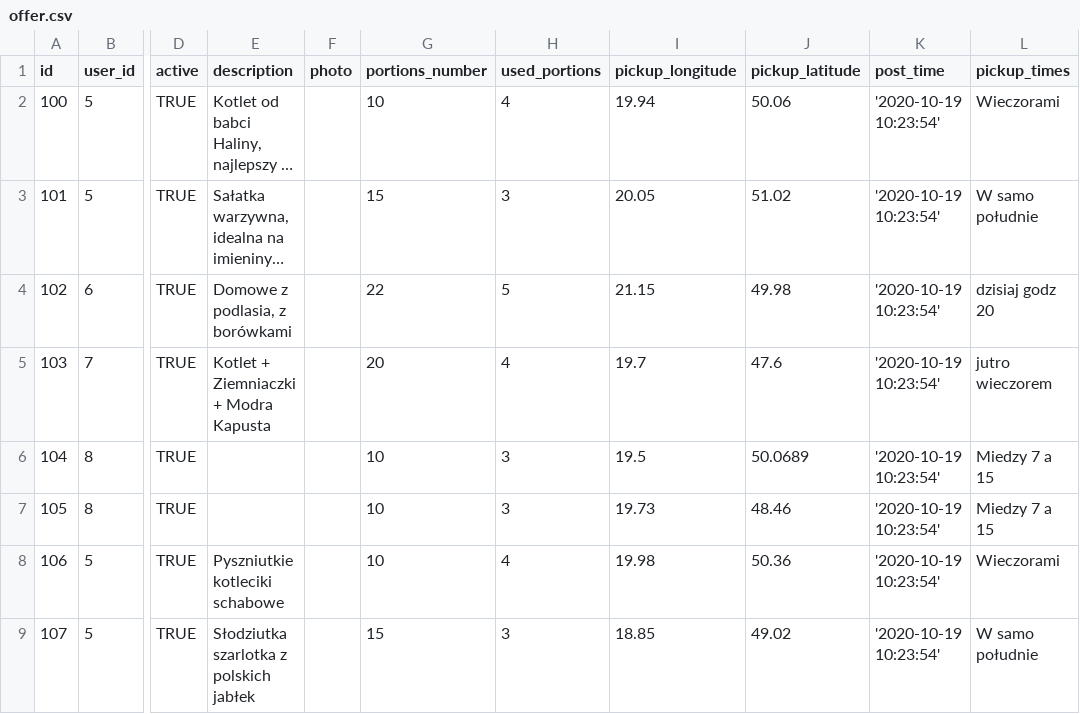
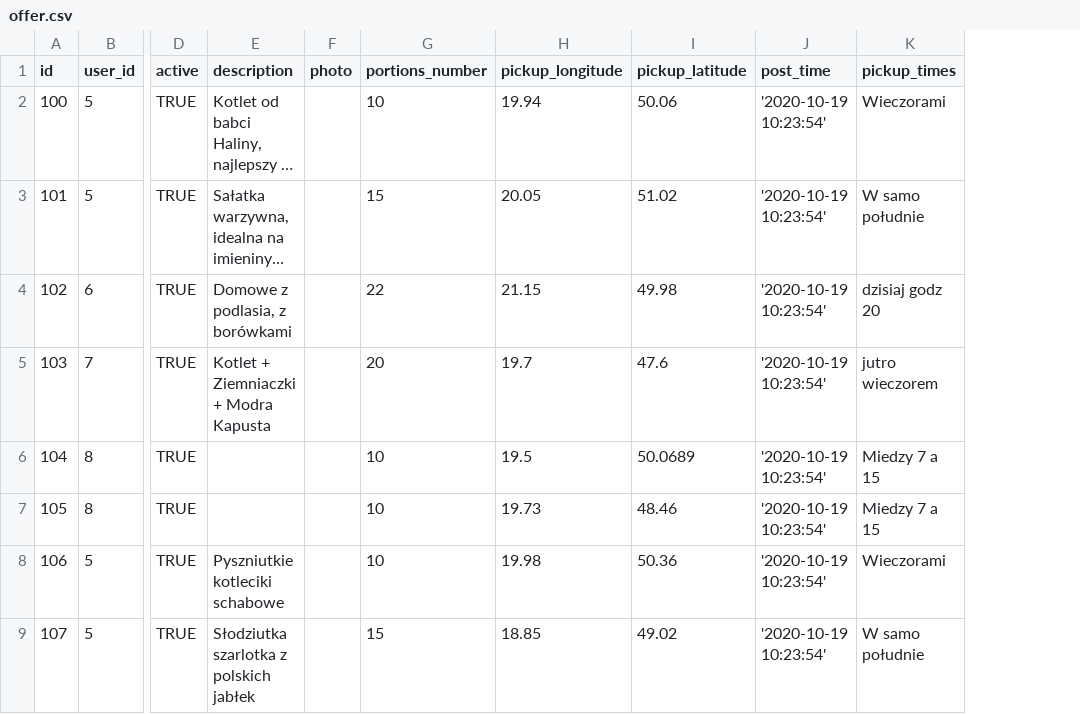
Before and after one commit to jasiekg25/foodsharing, a CSV file: app_dev/offer.csv, drawn as a sheet; only a part is shown, gaps mark what is left out; long unchanged cells end in …; the diff names each change by its address in the sheet, - before the commit and + after, or states it on an @@ line.

Commit message:
adjust mock-data (remove "used_portions" column)

```diff
--- a/app_dev/offer.csv
+++ b/app_dev/offer.csv
-column H (used_portions), rows 2-9: 4 | 3 | 5 | 4 | 3 | 3 | 4 | 3
```
